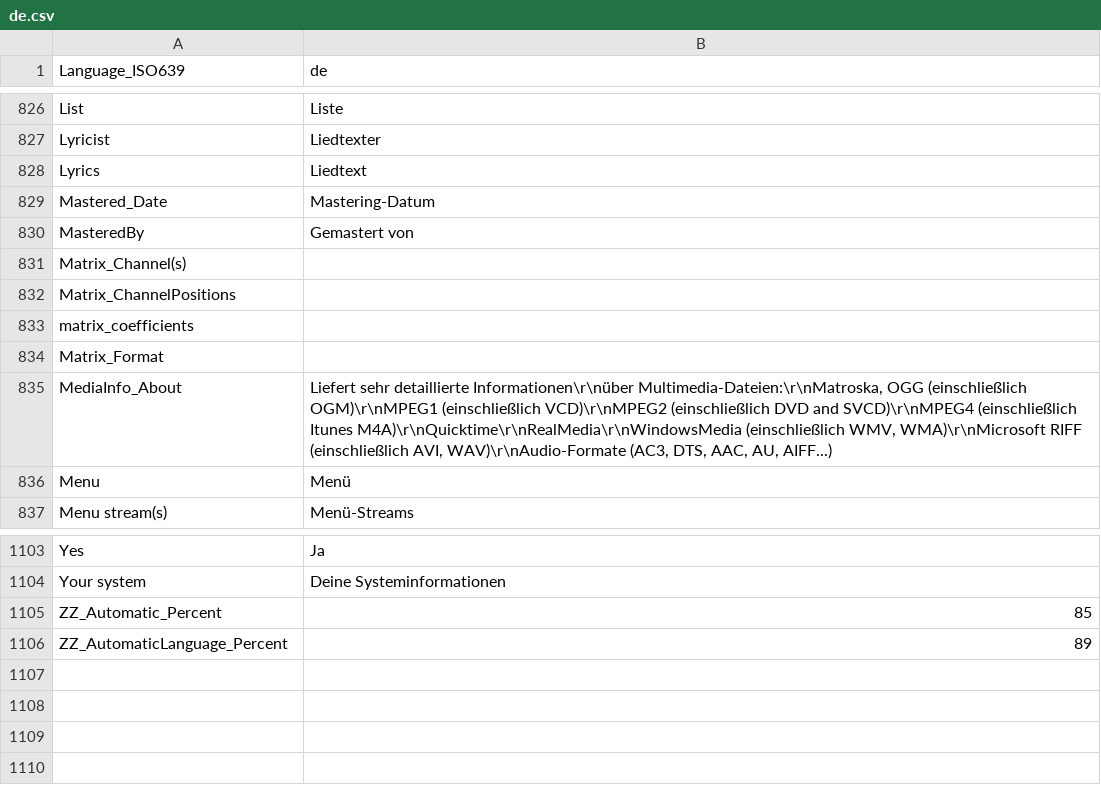
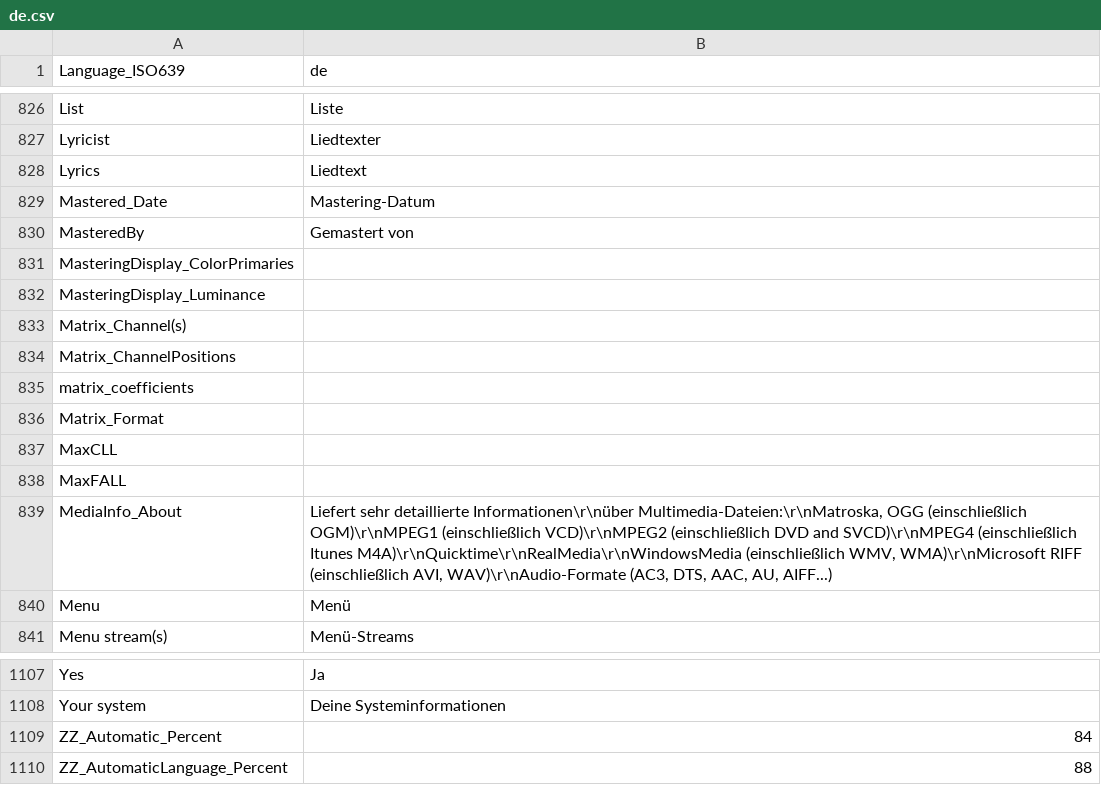
Before and after one commit to galeksandrp/mpc-be, a CSV file: src/ExtLib/MediaInfo/Language/de.csv, drawn as a sheet; only a part is shown, gaps mark what is left out.

```diff
--- a/src/ExtLib/MediaInfo/Language/de.csv
+++ b/src/ExtLib/MediaInfo/Language/de.csv
@@ -830,2 +830,4 @@ Mastered_Date;Mastering-Datum
 MasteredBy;Gemastert von
+MasteringDisplay_ColorPrimaries;
+MasteringDisplay_Luminance;
 Matrix_Channel(s);
@@ -834,2 +836,4 @@ matrix_coefficients;
 Matrix_Format;
+MaxCLL;
+MaxFALL;
 MediaInfo_About;Liefert sehr detaillierte Informationen\r\nüber Multimedia-Dateien:\r\nMatroska, OGG (einschließlich OGM)\r\nMPEG1 (einschließlich VCD)\r\nMPEG2 (einschließlich DVD and SVCD)\r\nMPEG4 (einschließlich Itunes M4A)\r\nQuicktime\r\nRealMedia\r\nWindowsMedia (einschließlich WMV, WMA)\r\nMicrosoft RIFF (einschließlich AVI, WAV)\r\nAudio-Formate (AC3, DTS, AAC, AU, AIFF...)
@@ -1104,3 +1108,3 @@ Yes;Ja
 Your system;Deine Systeminformationen
-ZZ_Automatic_Percent;85
-ZZ_AutomaticLanguage_Percent;89
+ZZ_Automatic_Percent;84
+ZZ_AutomaticLanguage_Percent;88
```
Also changed, not shown: src/ExtLib/MediaInfo/Language/ca.csv, src/ExtLib/MediaInfo/Language/fr.csv, 44 other files.
